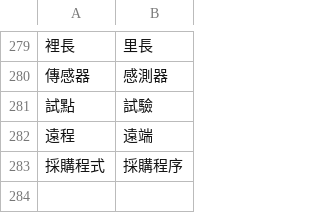
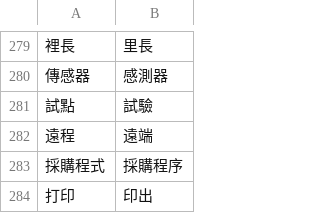
Before and after one commit to bohachu/taiwan_language, a CSV file: taiwan_style.csv, drawn as a sheet; only a part is shown, gaps mark what is left out; the diff names each change by its address in the sheet, - before the commit and + after, or states it on an @@ line.

Commit message:
Update taiwan_style.csv

```diff
--- a/taiwan_style.csv
+++ b/taiwan_style.csv
+row 284: 打印 | 印出
```
